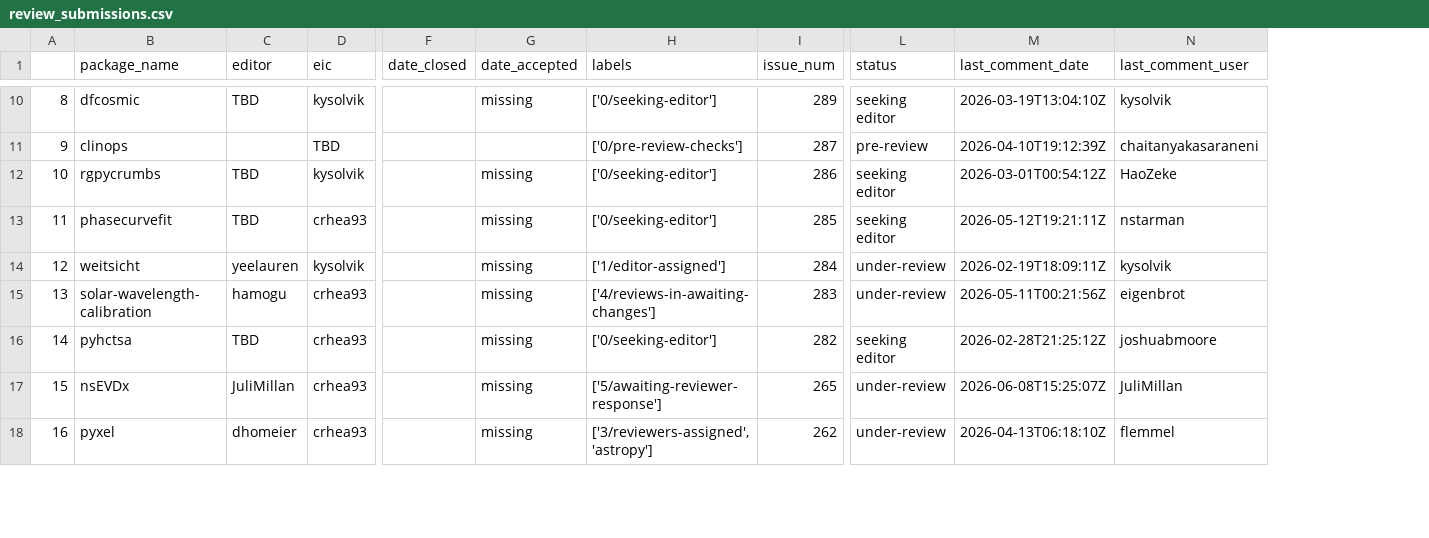
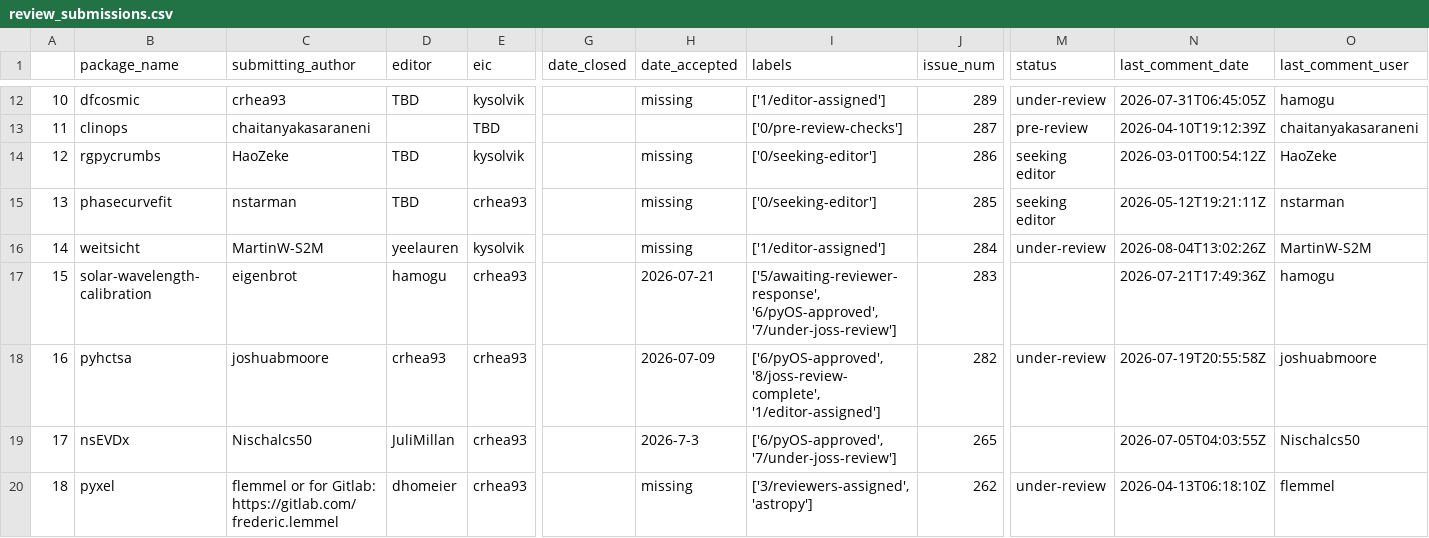
Before and after one commit to pyOpenSci/metrics, a CSV file: data/review_submissions.csv, drawn as a sheet; only a part is shown, gaps mark what is left out; addresses are those after the commit; the diff covers the shown part only; the diff names each change by its address in the sheet, - before the commit and + after, or states it on an @@ line.

```diff
--- a/data/review_submissions.csv
+++ b/data/review_submissions.csv
+column C (submitting_author), rows 12-20: crhea93 | chaitanyakasaraneni | HaoZeke | nstarman | MartinW-S2M | eigenbrot | joshuabmoore | Nischalcs50 | flemmel or for Gitlab: https://gitlab.com/frederic.lemmel
@@ column A renumbered from row 4 down @@
-I12 (labels): ['0/seeking-editor']
+I12 (labels): ['1/editor-assigned']
-M12 (status): seeking editor
+M12 (status): under-review
-N12 (last_comment_date): 2026-03-19T13:04:10Z
+N12 (last_comment_date): 2026-07-31T06:45:05Z
-O12 (last_comment_user): kysolvik
+O12 (last_comment_user): hamogu
-N16 (last_comment_date): 2026-02-19T18:09:11Z
+N16 (last_comment_date): 2026-08-04T13:02:26Z
-O16 (last_comment_user): kysolvik
+O16 (last_comment_user): MartinW-S2M
-H17 (date_accepted): missing
+H17 (date_accepted): 2026-07-21
-I17 (labels): ['4/reviews-in-awaiting-changes']
+I17 (labels): ['5/awaiting-reviewer-response', '6/pyOS-approved', '7/under-joss-review']
-M17 (status): under-review
+M17 (status): (empty)
-N17 (last_comment_date): 2026-05-11T00:21:56Z
+N17 (last_comment_date): 2026-07-21T17:49:36Z
-O17 (last_comment_user): eigenbrot
+O17 (last_comment_user): hamogu
-D18 (editor): TBD
+D18 (editor): crhea93
-H18 (date_accepted): missing
+H18 (date_accepted): 2026-07-09
-I18 (labels): ['0/seeking-editor']
+I18 (labels): ['6/pyOS-approved', '8/joss-review-complete', '1/editor-assigned']
-M18 (status): seeking editor
+M18 (status): under-review
-N18 (last_comment_date): 2026-02-28T21:25:12Z
+N18 (last_comment_date): 2026-07-19T20:55:58Z
-H19 (date_accepted): missing
+H19 (date_accepted): 2026-7-3
-I19 (labels): ['5/awaiting-reviewer-response']
+I19 (labels): ['6/pyOS-approved', '7/under-joss-review']
-M19 (status): under-review
+M19 (status): (empty)
-N19 (last_comment_date): 2026-06-08T15:25:07Z
+N19 (last_comment_date): 2026-07-05T04:03:55Z
-O19 (last_comment_user): JuliMillan
+O19 (last_comment_user): Nischalcs50
```
Also changed, not shown: 2 added rows and 61 edited cells elsewhere in this file, data/review_presubmissions.csv, 1 other file.
